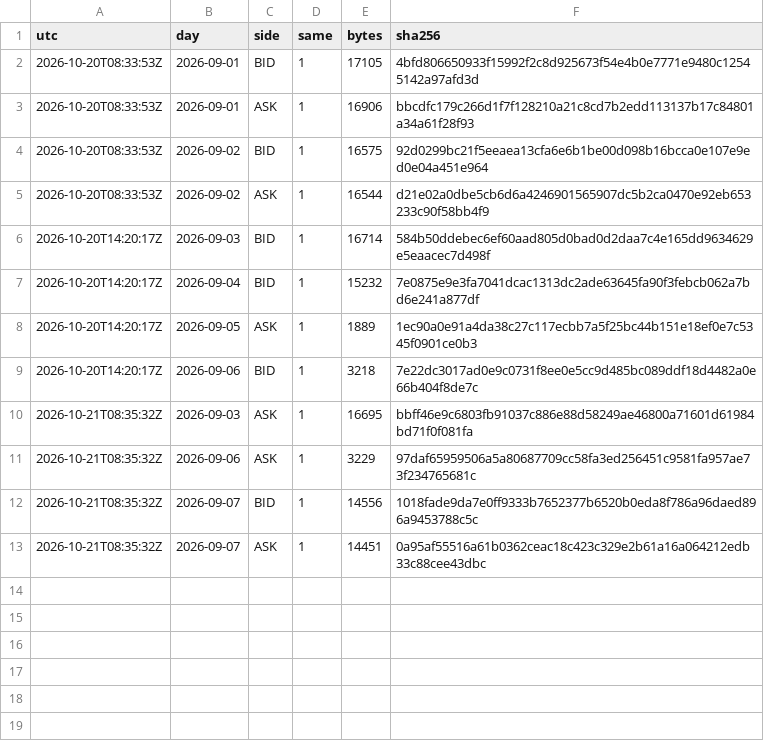
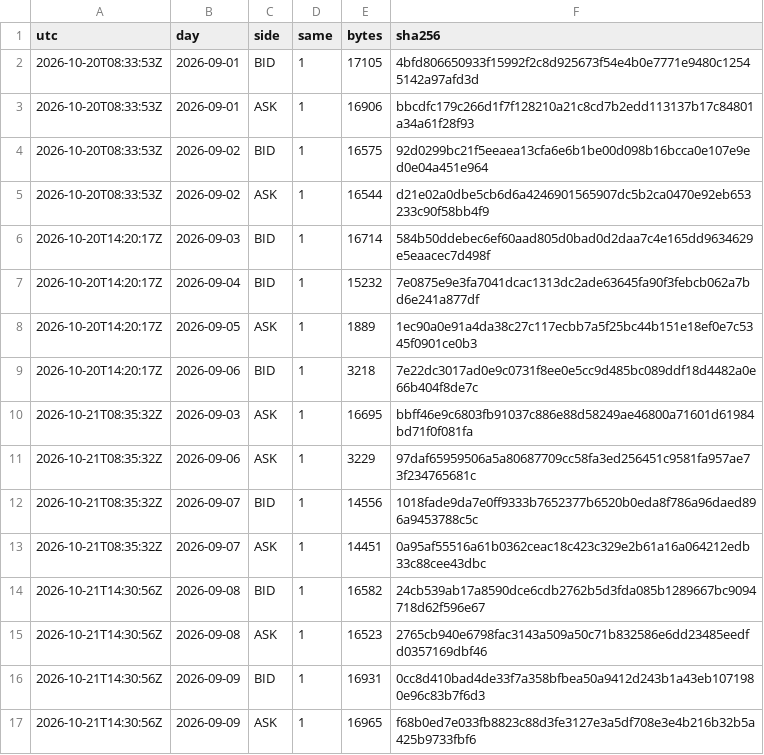
Before and after one commit to Mohamedalhaaj/gold-forward-watch, a CSV file: data/system/rechecks.csv, drawn as a sheet; the diff names each change by its address in the sheet, - before the commit and + after, or states it on an @@ line.

```diff
--- a/data/system/rechecks.csv
+++ b/data/system/rechecks.csv
+row 14: 2026-10-21T14:30:56Z | 2026-09-08 | BID | 1 | 16582 | 24cb539ab17a8590dce6cdb2762b5d3fda085b1289667bc9094718d62f596e67
+row 15: 2026-10-21T14:30:56Z | 2026-09-08 | ASK | 1 | 16523 | 2765cb940e6798fac3143a509a50c71b832586e6dd23485eedfd0357169dbf46
+row 16: 2026-10-21T14:30:56Z | 2026-09-09 | BID | 1 | 16931 | 0cc8d410bad4de33f7a358bfbea50a9412d243b1a43eb1071980e96c83b7f6d3
+row 17: 2026-10-21T14:30:56Z | 2026-09-09 | ASK | 1 | 16965 | f68b0ed7e033fb8823c88d3fe3127e3a5df708e3e4b216b32b5a425b9733fbf6
```
Also changed, not shown: reports/forward_site/system/VolMapSystem.csv, 2 other files.
